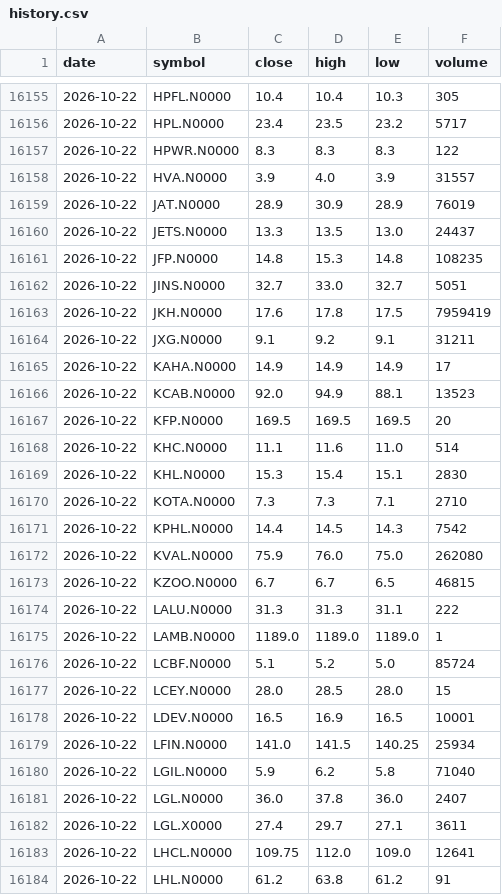
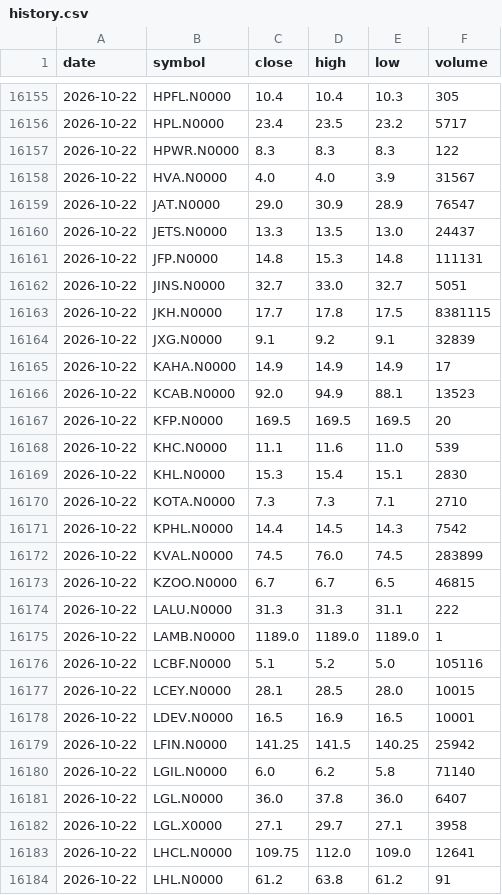
Before and after one commit to NavodCaldera/cse-price-alert, a CSV file: data/history.csv, drawn as a sheet; only a part is shown, gaps mark what is left out; the diff covers the shown part only.

```diff
--- a/data/history.csv
+++ b/data/history.csv
@@ -16157,9 +16157,9 @@ date,symbol,close,high,low,volume
 2026-10-22,HPWR.N0000,8.3,8.3,8.3,122
-2026-10-22,HVA.N0000,3.9,4.0,3.9,31557
-2026-10-22,JAT.N0000,28.9,30.9,28.9,76019
+2026-10-22,HVA.N0000,4.0,4.0,3.9,31567
+2026-10-22,JAT.N0000,29.0,30.9,28.9,76547
 2026-10-22,JETS.N0000,13.3,13.5,13.0,24437
-2026-10-22,JFP.N0000,14.8,15.3,14.8,108235
+2026-10-22,JFP.N0000,14.8,15.3,14.8,111131
 2026-10-22,JINS.N0000,32.7,33.0,32.7,5051
-2026-10-22,JKH.N0000,17.6,17.8,17.5,7959419
-2026-10-22,JXG.N0000,9.1,9.2,9.1,31211
+2026-10-22,JKH.N0000,17.7,17.8,17.5,8381115
+2026-10-22,JXG.N0000,9.1,9.2,9.1,32839
 2026-10-22,KAHA.N0000,14.9,14.9,14.9,17
@@ -16167,3 +16167,3 @@ date,symbol,close,high,low,volume
 2026-10-22,KFP.N0000,169.5,169.5,169.5,20
-2026-10-22,KHC.N0000,11.1,11.6,11.0,514
+2026-10-22,KHC.N0000,11.1,11.6,11.0,539
 2026-10-22,KHL.N0000,15.3,15.4,15.1,2830
@@ -16171,3 +16171,3 @@ date,symbol,close,high,low,volume
 2026-10-22,KPHL.N0000,14.4,14.5,14.3,7542
-2026-10-22,KVAL.N0000,75.9,76.0,75.0,262080
+2026-10-22,KVAL.N0000,74.5,76.0,74.5,283899
 2026-10-22,KZOO.N0000,6.7,6.7,6.5,46815
@@ -16175,9 +16175,9 @@ date,symbol,close,high,low,volume
 2026-10-22,LAMB.N0000,1189.0,1189.0,1189.0,1
-2026-10-22,LCBF.N0000,5.1,5.2,5.0,85724
-2026-10-22,LCEY.N0000,28.0,28.5,28.0,15
+2026-10-22,LCBF.N0000,5.1,5.2,5.0,105116
+2026-10-22,LCEY.N0000,28.1,28.5,28.0,10015
 2026-10-22,LDEV.N0000,16.5,16.9,16.5,10001
-2026-10-22,LFIN.N0000,141.0,141.5,140.25,25934
-2026-10-22,LGIL.N0000,5.9,6.2,5.8,71040
-2026-10-22,LGL.N0000,36.0,37.8,36.0,2407
-2026-10-22,LGL.X0000,27.4,29.7,27.1,3611
+2026-10-22,LFIN.N0000,141.25,141.5,140.25,25942
+2026-10-22,LGIL.N0000,6.0,6.2,5.8,71140
+2026-10-22,LGL.N0000,36.0,37.8,36.0,6407
+2026-10-22,LGL.X0000,27.1,29.7,27.1,3958
 2026-10-22,LHCL.N0000,109.75,112.0,109.0,12641
```
Also changed, not shown: 168 edited cells elsewhere in this file, 2 other files.
